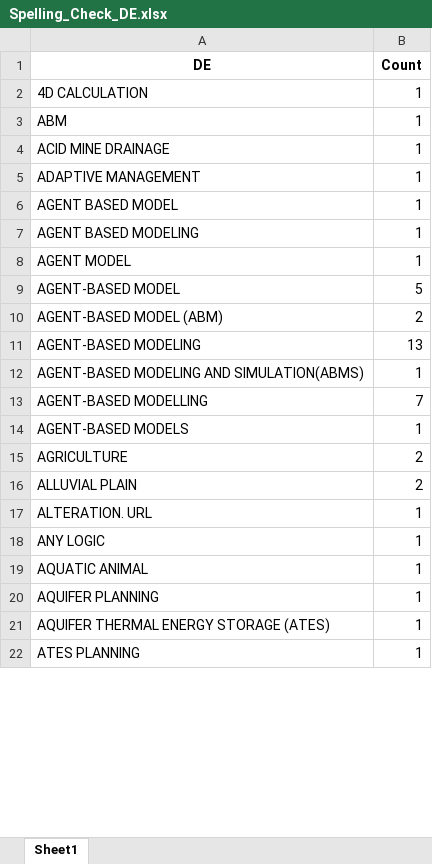
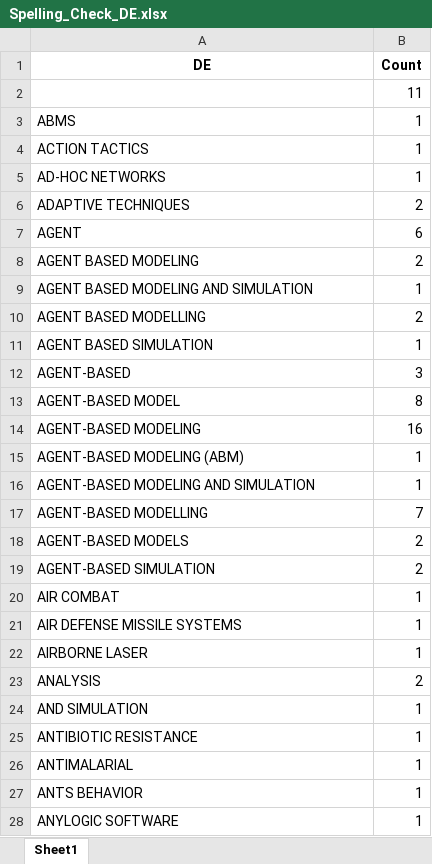
Before and after one commit to Research-Intelligence/Research-Intelligence, an Excel workbook: Keyword Searches/ABM & GW/Cleaning Files/Spelling_Check_DE.xlsx, sheet Sheet1, drawn as a sheet; only a part is shown; values as stored, in another font and other column widths than the file's, no borders; removed rows and columns are numbered as before the commit, all else as after; the diff covers the shown part only; the diff names each change by its address in the sheet, - before the commit and + after, or states it on an @@ line.

```diff
--- a/Keyword Searches/ABM & GW/Cleaning Files/Spelling_Check_DE.xlsx (sheet Sheet1)
+++ b/Keyword Searches/ABM & GW/Cleaning Files/Spelling_Check_DE.xlsx (sheet Sheet1)
-row 2: 4D CALCULATION | 1
+row 2:  | 11
-A3 (DE): ABM
+A3 (DE): ABMS
-A4 (DE): ACID MINE DRAINAGE
+A4 (DE): ACTION TACTICS
-row 5: ADAPTIVE MANAGEMENT | 1
-A5 (DE): AGENT BASED MODEL
+A5 (DE): AD-HOC NETWORKS
+row 6: ADAPTIVE TECHNIQUES | 2
+row 7: AGENT | 6
-B8 (Count): 1
+B8 (Count): 2
+row 9: AGENT BASED MODELING AND SIMULATION | 1
+row 10: AGENT BASED MODELLING | 2
-A11 (DE): AGENT MODEL
+A11 (DE): AGENT BASED SIMULATION
+row 12: AGENT-BASED | 3
-B13 (Count): 5
+B13 (Count): 8
-row 10: AGENT-BASED MODEL (ABM) | 2
-B14 (Count): 13
+B14 (Count): 16
+row 15: AGENT-BASED MODELING (ABM) | 1
-A16 (DE): AGENT-BASED MODELING AND SIMULATION(ABMS)
+A16 (DE): AGENT-BASED MODELING AND SIMULATION
-B18 (Count): 1
+B18 (Count): 2
-row 15: AGRICULTURE | 2
-A19 (DE): ALLUVIAL PLAIN
+A19 (DE): AGENT-BASED SIMULATION
+row 20: AIR COMBAT | 1
+row 21: AIR DEFENSE MISSILE SYSTEMS | 1
-A22 (DE): ALTERATION. URL
+A22 (DE): AIRBORNE LASER
+row 23: ANALYSIS | 2
-A24 (DE): ANY LOGIC
+A24 (DE): AND SIMULATION
+row 25: ANTIBIOTIC RESISTANCE | 1
-A26 (DE): AQUATIC ANIMAL
+A26 (DE): ANTIMALARIAL
-A27 (DE): AQUIFER PLANNING
+A27 (DE): ANTS BEHAVIOR
-row 21: AQUIFER THERMAL ENERGY STORAGE (ATES) | 1
-A28 (DE): ATES PLANNING
+A28 (DE): ANYLOGIC SOFTWARE
```
Also changed, not shown: 84 added rows, 70 removed rows and 163 edited cells elsewhere in this sheet, Keyword Searches/ABM & GW/Cleaning Files/Spelling_Check_SO.xlsx, 3 other files.
